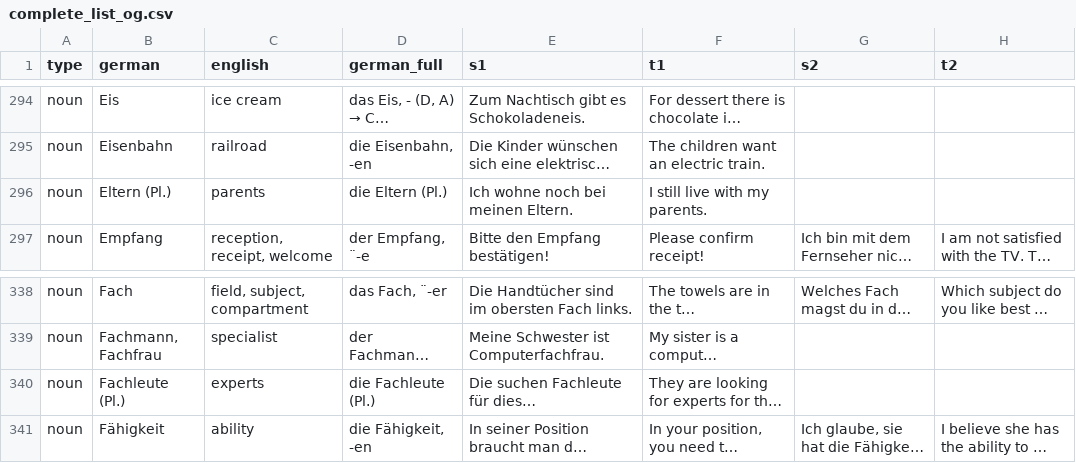
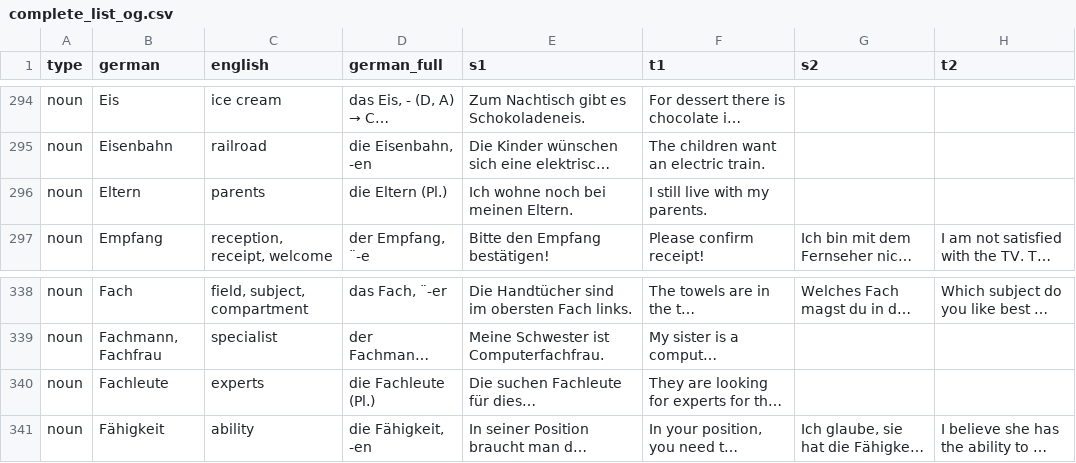
Before and after one commit to aringq10/b1-goethe-anki-deck, a CSV file: data/og_order/complete_list_og.csv, drawn as a sheet; only a part is shown, gaps mark what is left out; long unchanged cells end in …; the diff names each change by its address in the sheet, - before the commit and + after, or states it on an @@ line.

```diff
--- a/data/og_order/complete_list_og.csv
+++ b/data/og_order/complete_list_og.csv
-B296 (german): Eltern (Pl.)
+B296 (german): Eltern
-B340 (german): Fachleute (Pl.)
+B340 (german): Fachleute
```
Also changed, not shown: data/og_order/nouns_og.csv, 4 other files.
